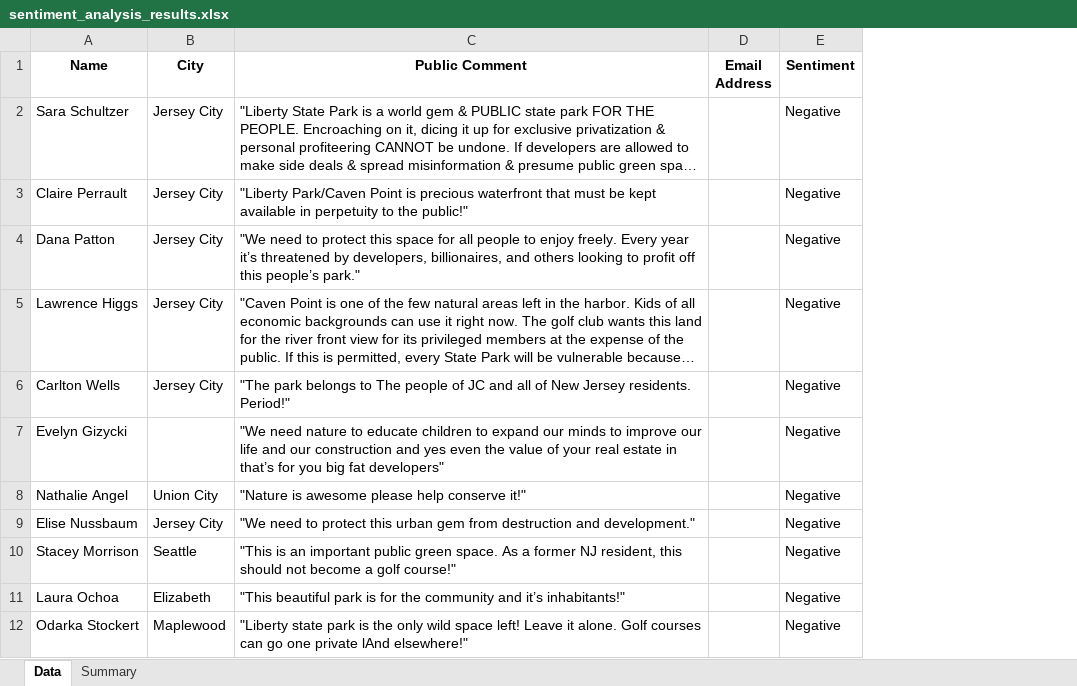
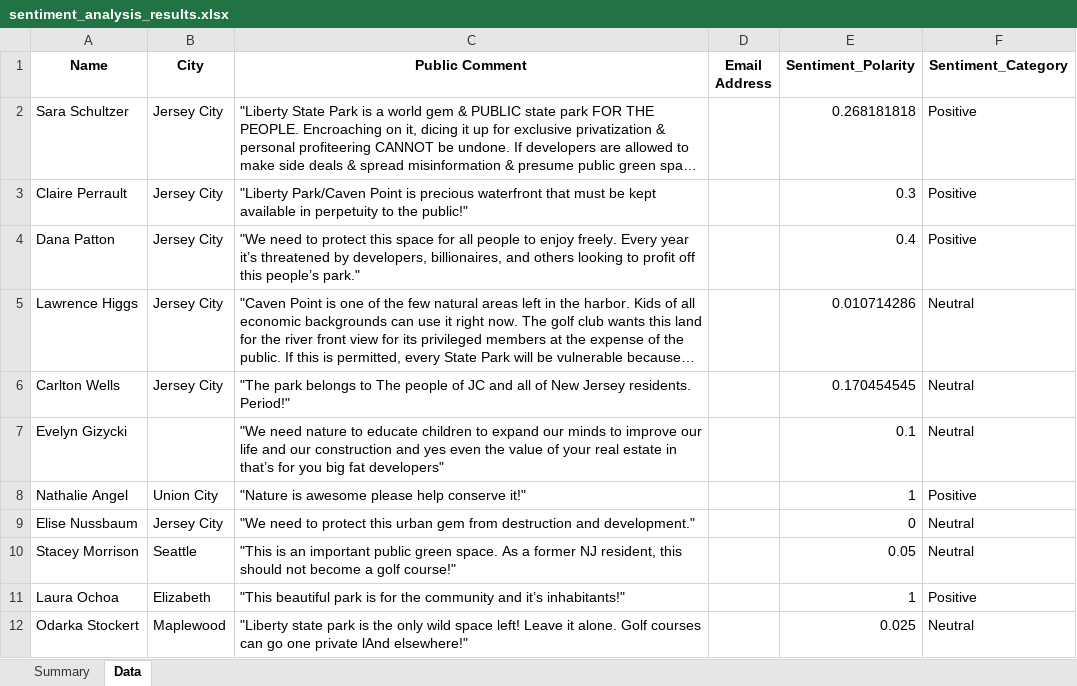
Before and after one commit to rishabh700/LSP_word_cloud, an Excel workbook: sentiment_analysis_results.xlsx, sheet Data, drawn as a sheet; only a part is shown; long unchanged cells end in …; values as stored, in another font and other column widths than the file's, no borders; removed rows and columns are numbered as before the commit, all else as after; the diff names each change by its address in the sheet, - before the commit and + after, or states it on an @@ line.

Commit message:
updated sentiment analysis

```diff
--- a/sentiment_analysis_results.xlsx (sheet Data)
+++ b/sentiment_analysis_results.xlsx (sheet Data)
@@ sheet tab order changed: Summary | Data @@
-column E (Sentiment), rows 2-12: all Negative
+column E (Sentiment_Polarity), rows 2-12: 0.268181818 | 0.3 | 0.4 | 0.010714286 | 0.170454545 | 0.1 | 1 | 0 | 0.05 | 1 | 0.025
+column F (Sentiment_Category), rows 2-12: Positive | Positive | Positive | Neutral | Neutral | Neutral | Positive | Neutral | Neutral | Positive | Neutral
```
Also changed, not shown: sheet Summary, 2 other files.
